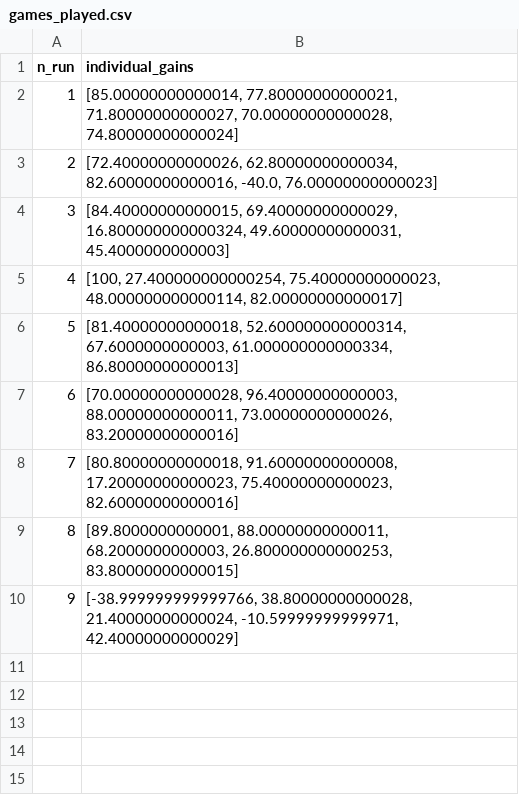
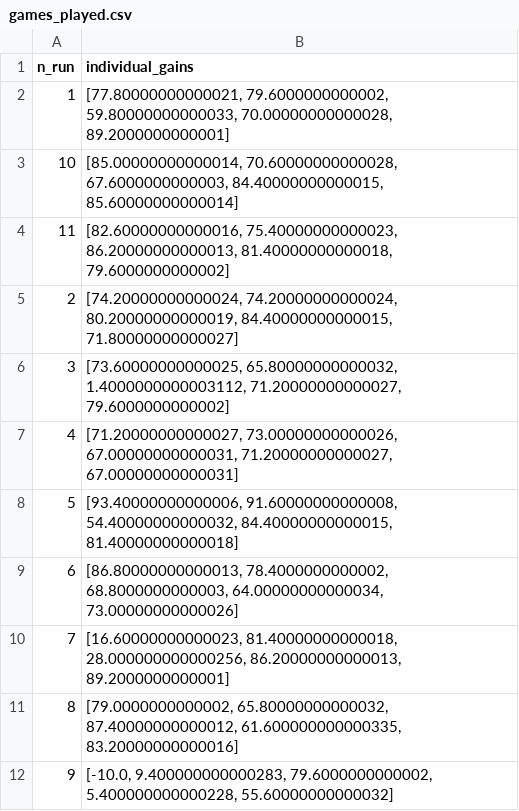
Before and after one commit to TeamEightyEight/Assignment1, a CSV file: ea2_runs/enemy_5/games_played.csv, drawn as a sheet.

Commit message:
games played

```diff
--- a/ea2_runs/enemy_5/games_played.csv
+++ b/ea2_runs/enemy_5/games_played.csv
@@ -1,10 +1,12 @@
 n_run;individual_gains
-1;[85.00000000000014, 77.80000000000021, 71.80000000000027, 70.00000000000028, 74.80000000000024]
-2;[72.40000000000026, 62.80000000000034, 82.60000000000016, -40.0, 76.00000000000023]
-3;[84.40000000000015, 69.40000000000029, 16.800000000000324, 49.60000000000031, 45.4000000000003]
-4;[100, 27.400000000000254, 75.40000000000023, 48.000000000000114, 82.00000000000017]
-5;[81.40000000000018, 52.600000000000314, 67.6000000000003, 61.000000000000334, 86.80000000000013]
-6;[70.00000000000028, 96.40000000000003, 88.00000000000011, 73.00000000000026, 83.20000000000016]
-7;[80.80000000000018, 91.60000000000008, 17.20000000000023, 75.40000000000023, 82.60000000000016]
-8;[89.8000000000001, 88.00000000000011, 68.2000000000003, 26.800000000000253, 83.80000000000015]
-9;[-38.999999999999766, 38.80000000000028, 21.40000000000024, -10.59999999999971, 42.40000000000029]
+1;[77.80000000000021, 79.6000000000002, 59.80000000000033, 70.00000000000028, 89.2000000000001]
+10;[85.00000000000014, 70.60000000000028, 67.6000000000003, 84.40000000000015, 85.60000000000014]
+11;[82.60000000000016, 75.40000000000023, 86.20000000000013, 81.40000000000018, 79.6000000000002]
+2;[74.20000000000024, 74.20000000000024, 80.20000000000019, 84.40000000000015, 71.80000000000027]
+3;[73.60000000000025, 65.80000000000032, 1.4000000000003112, 71.20000000000027, 79.6000000000002]
+4;[71.20000000000027, 73.00000000000026, 67.00000000000031, 71.20000000000027, 67.00000000000031]
+5;[93.40000000000006, 91.60000000000008, 54.40000000000032, 84.40000000000015, 81.40000000000018]
+6;[86.80000000000013, 78.4000000000002, 68.8000000000003, 64.00000000000034, 73.00000000000026]
+7;[16.60000000000023, 81.40000000000018, 28.000000000000256, 86.20000000000013, 89.2000000000001]
+8;[79.0000000000002, 65.80000000000032, 87.40000000000012, 61.600000000000335, 83.20000000000016]
+9;[-10.0, 9.400000000000283, 79.6000000000002, 5.400000000000228, 55.60000000000032]
```
Also changed, not shown: ea2_runs/enemy_8/games_played.csv.
